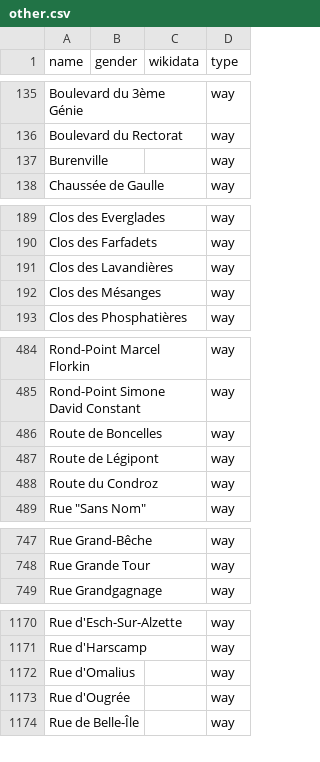
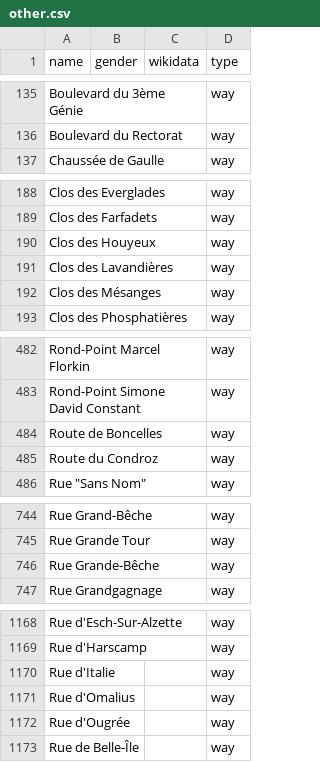
Before and after one commit to EqualStreetNames/equalstreetnames-liege, a CSV file: data/other.csv, drawn as a sheet; only a part is shown, gaps mark what is left out; removed rows and columns are numbered as before the commit, all else as after; the diff covers the shown part only; the diff names each change by its address in the sheet, - before the commit and + after, or states it on an @@ line.

```diff
--- a/data/other.csv
+++ b/data/other.csv
-row 137: Burenville |  |  | way
+row 190: Clos des Houyeux |  |  | way
-row 487: Route de Légipont |  |  | way
+row 746: Rue Grande-Bêche |  |  | way
+row 1170: Rue d'Italie |  |  | way
```
Also changed, not shown: 6 added rows and 7 removed rows elsewhere in this file, 2 other files.
